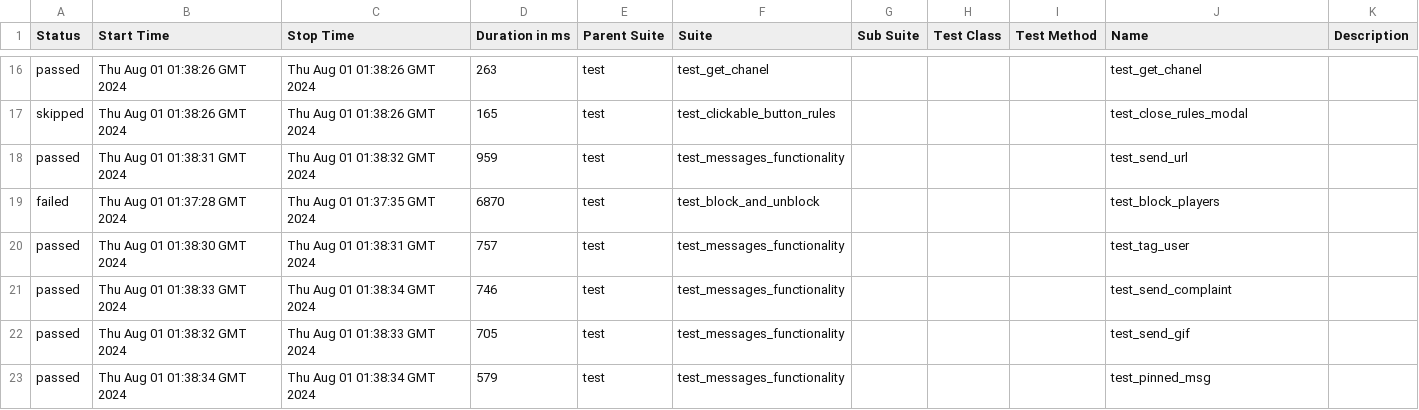
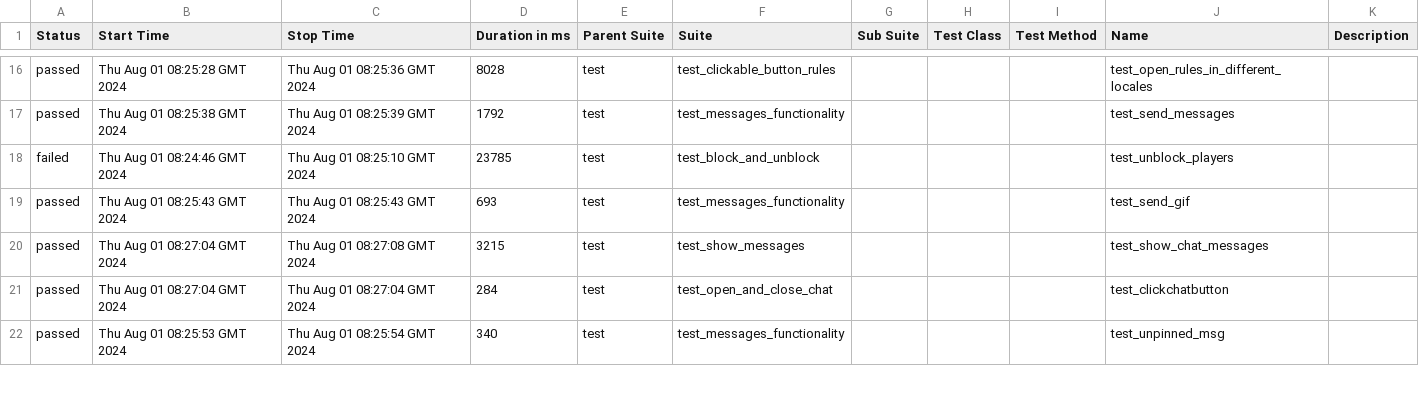
Before and after one commit to VladimirSaf95/ChatProject, a CSV file: data/suites.csv, drawn as a sheet; only a part is shown, gaps mark what is left out; the diff covers the shown part only.

Commit message:
Deploying to gh-pages from @ VladimirSaf95/ChatProject@5c9dfaf0f3e9b212525945c294eb8d6911cd460a 🚀

```diff
--- a/data/suites.csv
+++ b/data/suites.csv
@@ -16,8 +16,7 @@
-"passed","Thu Aug 01 01:38:26 GMT 2024","Thu Aug 01 01:38:26 GMT 2024","263","test","test_get_chanel","","","","test_get_chanel",""
-"skipped","Thu Aug 01 01:38:26 GMT 2024","Thu Aug 01 01:38:26 GMT 2024","165","test","test_clickable_button_rules","","","","test_close_rules_modal",""
-"passed","Thu Aug 01 01:38:31 GMT 2024","Thu Aug 01 01:38:32 GMT 2024","959","test","test_messages_functionality","","","","test_send_url",""
-"failed","Thu Aug 01 01:37:28 GMT 2024","Thu Aug 01 01:37:35 GMT 2024","6870","test","test_block_and_unblock","","","","test_block_players",""
-"passed","Thu Aug 01 01:38:30 GMT 2024","Thu Aug 01 01:38:31 GMT 2024","757","test","test_messages_functionality","","","","test_tag_user",""
-"passed","Thu Aug 01 01:38:33 GMT 2024","Thu Aug 01 01:38:34 GMT 2024","746","test","test_messages_functionality","","","","test_send_complaint",""
-"passed","Thu Aug 01 01:38:32 GMT 2024","Thu Aug 01 01:38:33 GMT 2024","705","test","test_messages_functionality","","","","test_send_gif",""
-"passed","Thu Aug 01 01:38:34 GMT 2024","Thu Aug 01 01:38:34 GMT 2024","579","test","test_messages_functionality","","","","test_pinned_msg",""
+"passed","Thu Aug 01 08:25:28 GMT 2024","Thu Aug 01 08:25:36 GMT 2024","8028","test","test_clickable_button_rules","","","","test_open_rules_in_different_locales",""
+"passed","Thu Aug 01 08:25:38 GMT 2024","Thu Aug 01 08:25:39 GMT 2024","1792","test","test_messages_functionality","","","","test_send_messages",""
+"failed","Thu Aug 01 08:24:46 GMT 2024","Thu Aug 01 08:25:10 GMT 2024","23785","test","test_block_and_unblock","","","","test_unblock_players",""
+"passed","Thu Aug 01 08:25:43 GMT 2024","Thu Aug 01 08:25:43 GMT 2024","693","test","test_messages_functionality","","","","test_send_gif",""
+"passed","Thu Aug 01 08:27:04 GMT 2024","Thu Aug 01 08:27:08 GMT 2024","3215","test","test_show_messages","","","","test_show_chat_messages",""
+"passed","Thu Aug 01 08:27:04 GMT 2024","Thu Aug 01 08:27:04 GMT 2024","284","test","test_open_and_close_chat","","","","test_clickchatbutton",""
+"passed","Thu Aug 01 08:25:53 GMT 2024","Thu Aug 01 08:25:54 GMT 2024","340","test","test_messages_functionality","","","","test_unpinned_msg",""
```
Also changed, not shown: 3 added rows, 2 removed rows and 71 edited cells elsewhere in this file, data/behaviors.csv, 49 other files.
